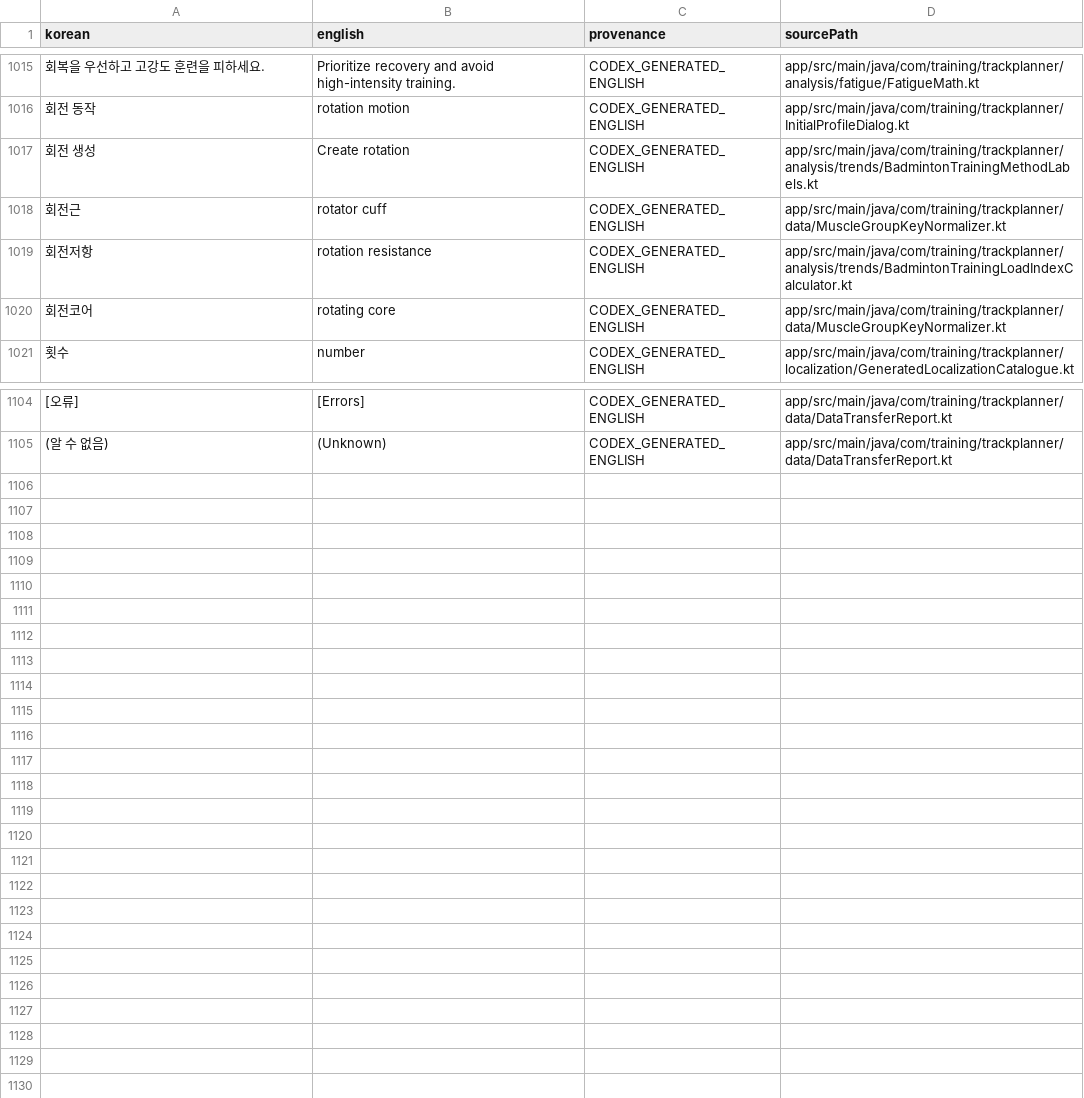
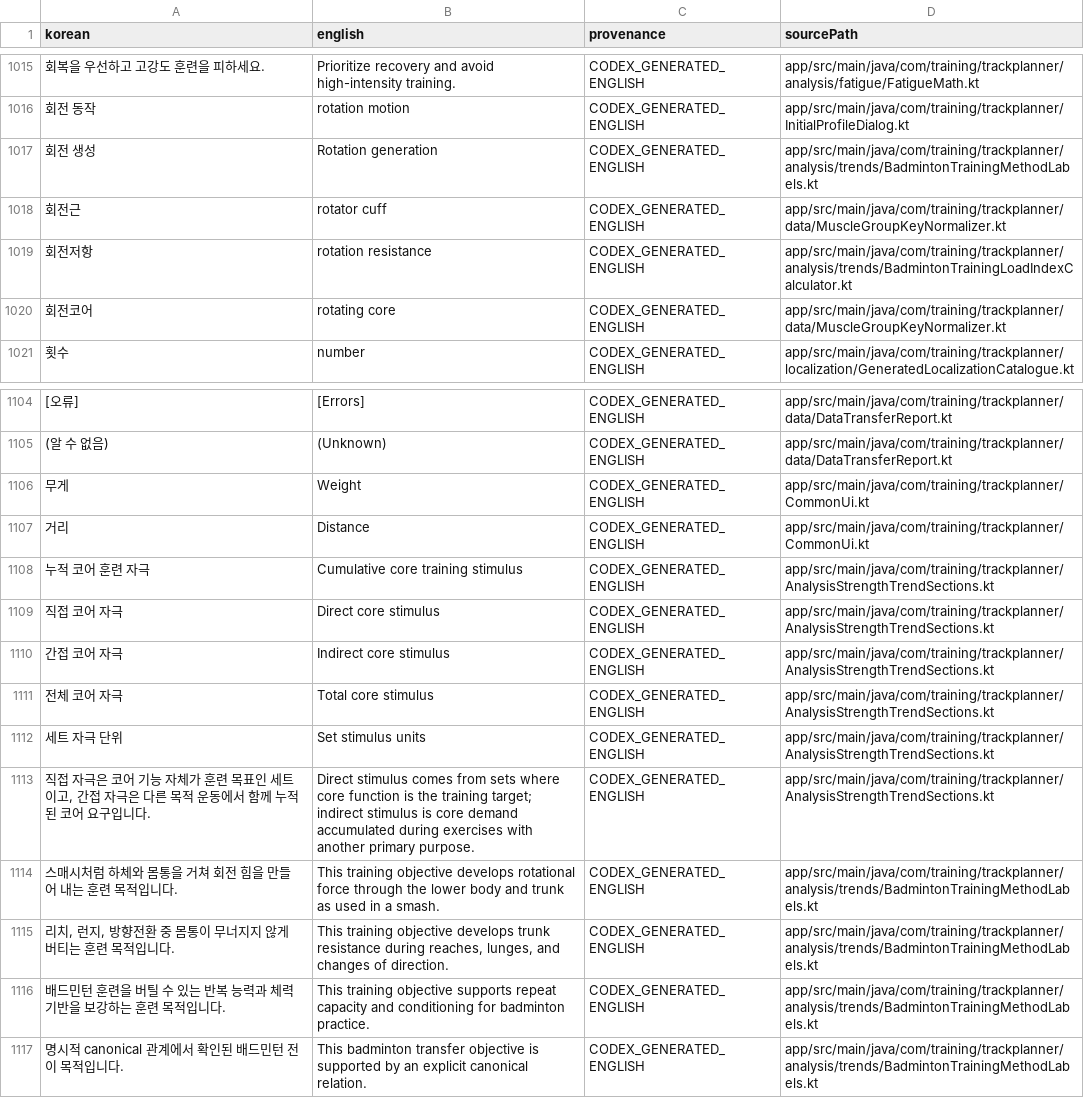
Before and after one commit to Mascollel-Ko/WhatYouGottaDo, a CSV file: tools/localization/current_baseline_generated_en.csv, drawn as a sheet; only a part is shown, gaps mark what is left out; the diff names each change by its address in the sheet, - before the commit and + after, or states it on an @@ line.

```diff
--- a/tools/localization/current_baseline_generated_en.csv
+++ b/tools/localization/current_baseline_generated_en.csv
-B1017 (english): Create rotation
+B1017 (english): Rotation generation
+row 1106: 무게 | Weight | CODEX_GENERATED_ENGLISH | app/src/main/java/com/training/trackplanner/CommonUi.kt
+row 1107: 거리 | Distance | CODEX_GENERATED_ENGLISH | app/src/main/java/com/training/trackplanner/CommonUi.kt
+row 1108: 누적 코어 훈련 자극 | Cumulative core training stimulus | CODEX_GENERATED_ENGLISH | app/src/main/java/com/training/trackplanner/AnalysisStrengthTrendSections.kt
+row 1109: 직접 코어 자극 | Direct core stimulus | CODEX_GENERATED_ENGLISH | app/src/main/java/com/training/trackplanner/AnalysisStrengthTrendSections.kt
+row 1110: 간접 코어 자극 | Indirect core stimulus | CODEX_GENERATED_ENGLISH | app/src/main/java/com/training/trackplanner/AnalysisStrengthTrendSections.kt
+row 1111: 전체 코어 자극 | Total core stimulus | CODEX_GENERATED_ENGLISH | app/src/main/java/com/training/trackplanner/AnalysisStrengthTrendSections.kt
+row 1112: 세트 자극 단위 | Set stimulus units | CODEX_GENERATED_ENGLISH | app/src/main/java/com/training/trackplanner/AnalysisStrengthTrendSections.kt
+row 1113: 직접 자극은 코어 기능 자체가 훈련 목표인 세트이고, 간접 자극은 다른 목적 운동에서 함께 누적된 코어 요구입니다. | Direct stimulus comes from sets where core function is the training target; indirect stimulus is core demand accumulated during exercises with another primary purpose. | CODEX_GENERATED_ENGLISH | app/src/main/java/com/training/trackplanner/AnalysisStrengthTrendSections.kt
+row 1114: 스매시처럼 하체와 몸통을 거쳐 회전 힘을 만들어 내는 훈련 목적입니다. | This training objective develops rotational force through the lower body and trunk as used in a smash. | CODEX_GENERATED_ENGLISH | app/src/main/java/com/training/trackplanner/analysis/trends/BadmintonTrainingMethodLabels.kt
+row 1115: 리치, 런지, 방향전환 중 몸통이 무너지지 않게 버티는 훈련 목적입니다. | This training objective develops trunk resistance during reaches, lunges, and changes of direction. | CODEX_GENERATED_ENGLISH | app/src/main/java/com/training/trackplanner/analysis/trends/BadmintonTrainingMethodLabels.kt
+row 1116: 배드민턴 훈련을 버틸 수 있는 반복 능력과 체력 기반을 보강하는 훈련 목적입니다. | This training objective supports repeat capacity and conditioning for badminton practice. | CODEX_GENERATED_ENGLISH | app/src/main/java/com/training/trackplanner/analysis/trends/BadmintonTrainingMethodLabels.kt
+row 1117: 명시적 canonical 관계에서 확인된 배드민턴 전이 목적입니다. | This badminton transfer objective is supported by an explicit canonical relation. | CODEX_GENERATED_ENGLISH | app/src/main/java/com/training/trackplanner/analysis/trends/BadmintonTrainingMethodLabels.kt
```
Also changed, not shown: docs/generated/localization_coverage_summary.csv, tools/localization/current_baseline_dynamic_en.csv, 16 other files.
